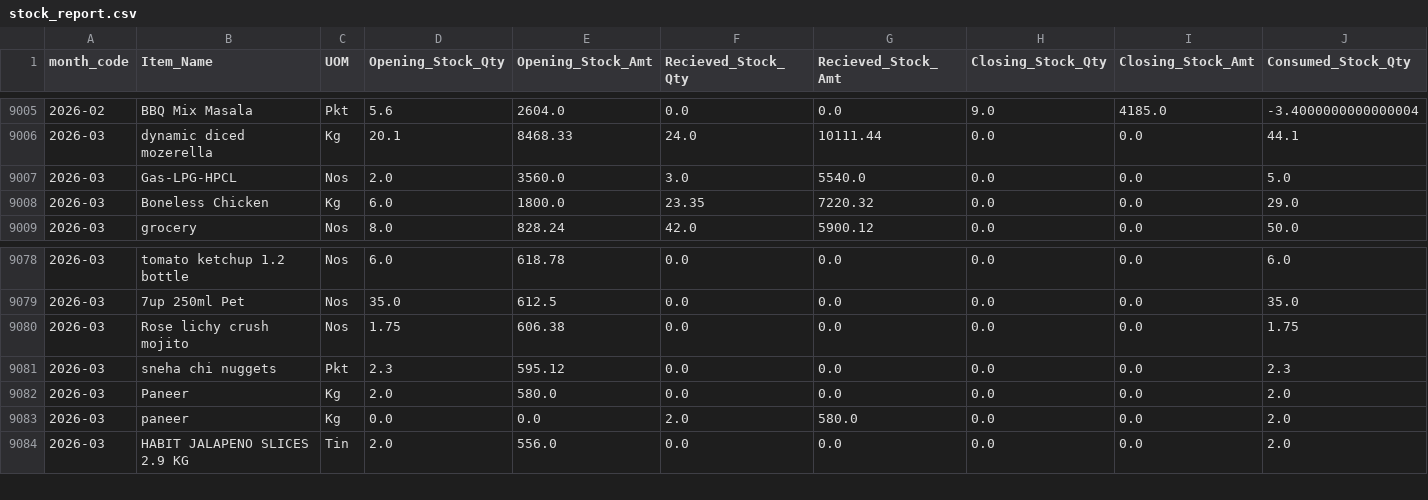
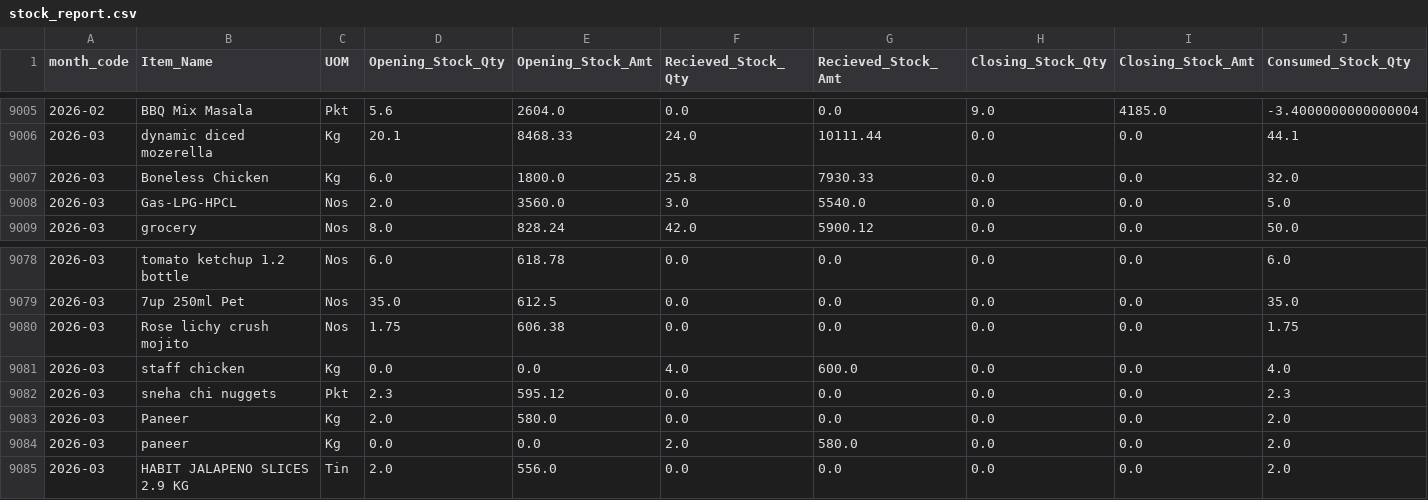
Before and after one commit to arjunotp/Dashboard, a CSV file: stock_report.csv, drawn as a sheet; only a part is shown, gaps mark what is left out; removed rows and columns are numbered as before the commit, all else as after; rows hold the shown columns only; the diff names each change by its address in the sheet, - before the commit and + after, or states it on an @@ line.

Commit message:
Upload CSV stock_report.csv

```diff
--- a/stock_report.csv
+++ b/stock_report.csv
+row 9007: 2026-03 | Boneless Chicken | Kg | 6.0 | 1800.0 | 25.8 | 7930.33 | 0.0 | 0.0 | 32.0
-row 9008: 2026-03 | Boneless Chicken | Kg | 6.0 | 1800.0 | 23.35 | 7220.32 | 0.0 | 0.0 | 29.0
+row 9081: 2026-03 | staff chicken | Kg | 0.0 | 0.0 | 4.0 | 600.0 | 0.0 | 0.0 | 4.0
```
